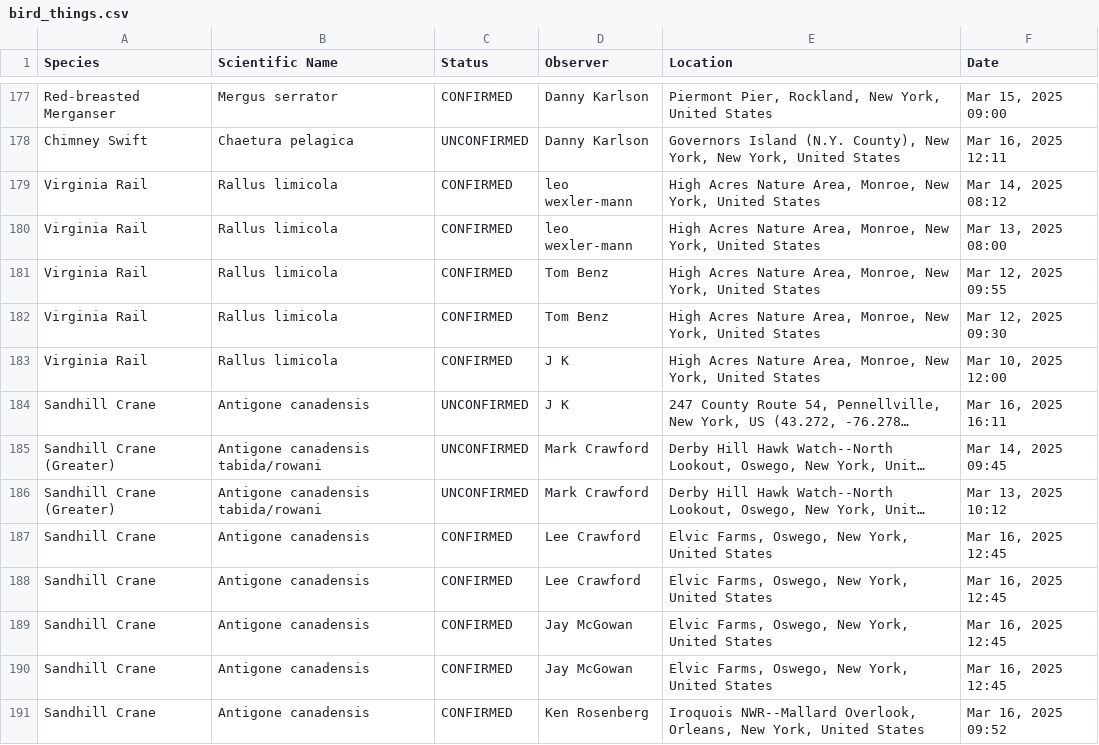
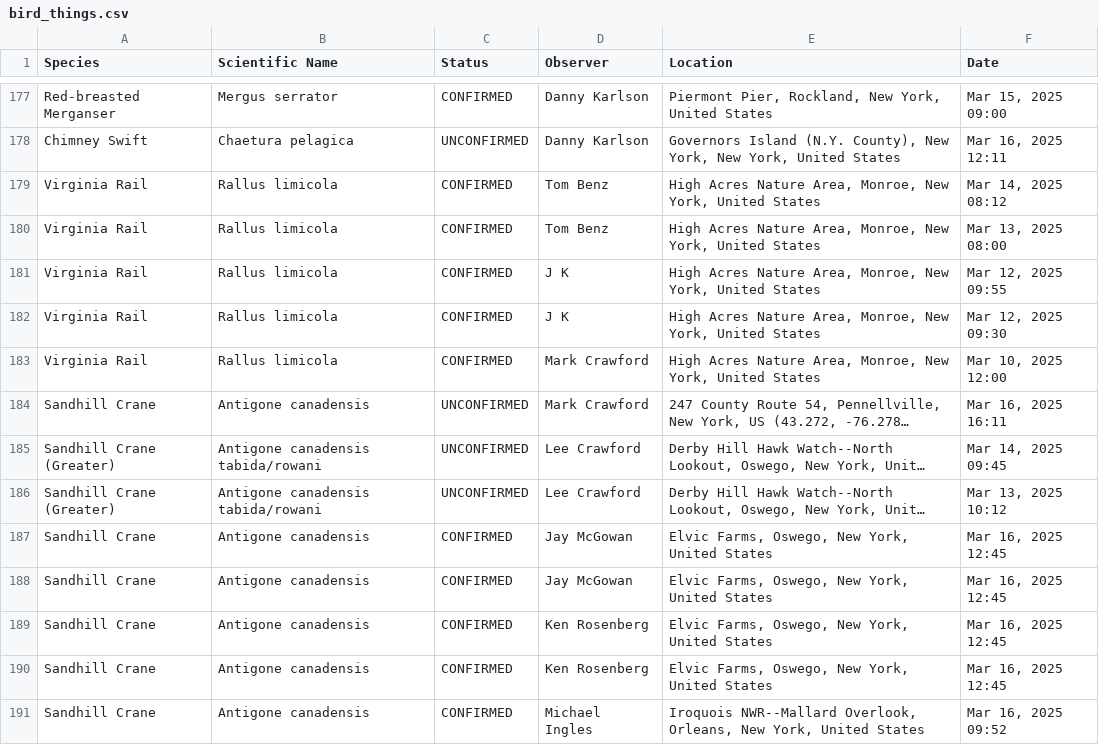
Before and after one commit to amethystmart/bird_stuff, a CSV file: bird_things.csv, drawn as a sheet; only a part is shown, gaps mark what is left out; long unchanged cells end in …; removed rows and columns are numbered as before the commit, all else as after; the diff covers the shown part only; the diff names each change by its address in the sheet, - before the commit and + after, or states it on an @@ line.

```diff
--- a/bird_things.csv
+++ b/bird_things.csv
-D179:D180 (Observer): leo wexler-mann
+D179:D180 (Observer): Tom Benz
-D181:D182 (Observer): Tom Benz
+D181:D182 (Observer): J K
-D183:D184 (Observer): J K
+D183:D184 (Observer): Mark Crawford
-D185:D186 (Observer): Mark Crawford
+D185:D186 (Observer): Lee Crawford
-row 187: Sandhill Crane | Antigone canadensis | CONFIRMED | Lee Crawford | Elvic Farms, Oswego, New York, United States | Mar 16, 2025 12:45
-row 188: Sandhill Crane | Antigone canadensis | CONFIRMED | Lee Crawford | Elvic Farms, Oswego, New York, United States | Mar 16, 2025 12:45
+row 189: Sandhill Crane | Antigone canadensis | CONFIRMED | Ken Rosenberg | Elvic Farms, Oswego, New York, United States | Mar 16, 2025 12:45
+row 190: Sandhill Crane | Antigone canadensis | CONFIRMED | Ken Rosenberg | Elvic Farms, Oswego, New York, United States | Mar 16, 2025 12:45
-D191 (Observer): Ken Rosenberg
+D191 (Observer): Michael Ingles
```
Also changed, not shown: 3 added rows, 3 removed rows and 75 edited cells elsewhere in this file.
